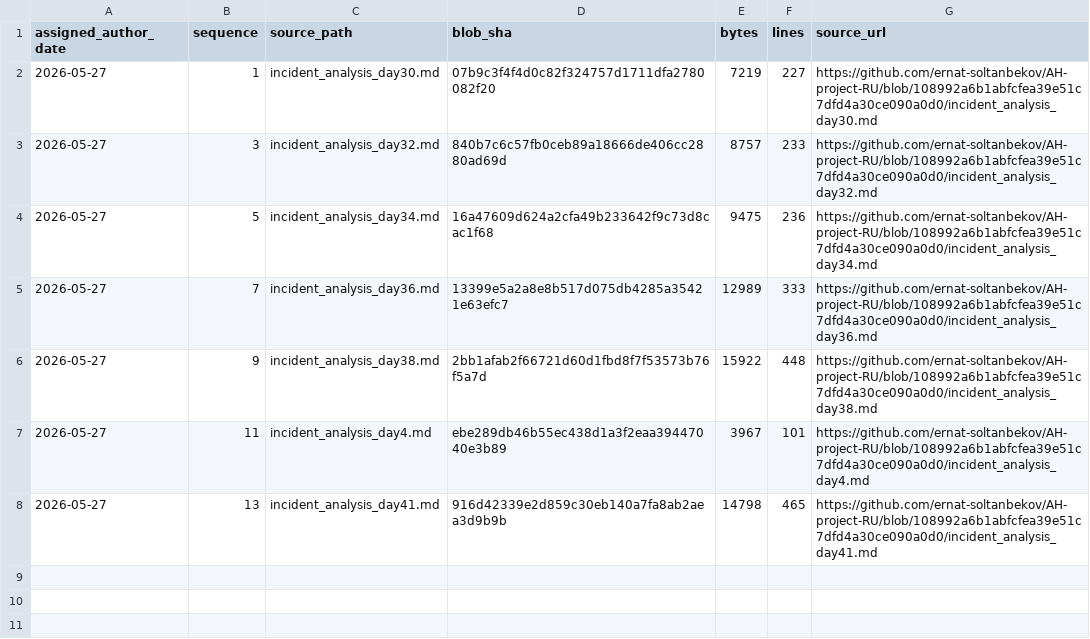
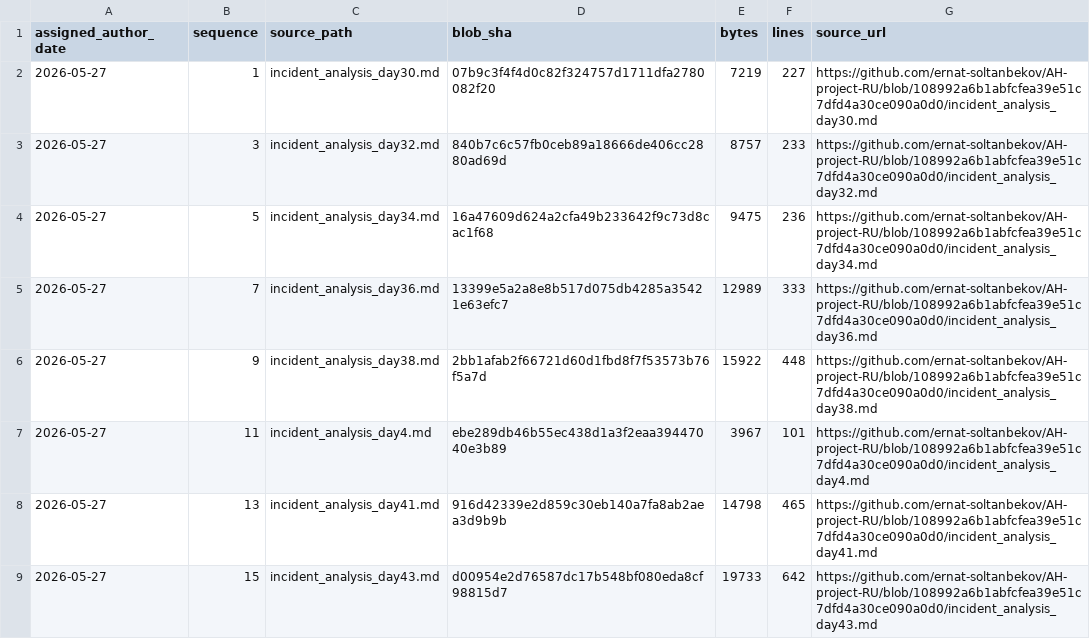
Before and after one commit to GhostOfAstana/AH-project-RU, a TSV file: source-catalog-2026-09-30/daily/2026-05-27.tsv, drawn as a sheet.

Commit message:
catalog: add source metadata for 2026-05-27 #15 (backfill generated 2026-09-30)

```diff
--- a/source-catalog-2026-09-30/daily/2026-05-27.tsv
+++ b/source-catalog-2026-09-30/daily/2026-05-27.tsv
@@ -8 +8,2 @@ assigned_author_date	sequence	source_path	blob_sha	bytes	lines	source_url
 2026-05-27	13	incident_analysis_day41.md	916d42339e2d859c30eb140a7fa8ab2aea3d9b9b	14798	465	https://github.com/ernat-soltanbekov/AH-project-RU/blob/108992a6b1abfcfea39e51c7dfd4a30ce090a0d0/incident_analysis_day41.md
+2026-05-27	15	incident_analysis_day43.md	d00954e2d76587dc17b548bf080eda8cf98815d7	19733	642	https://github.com/ernat-soltanbekov/AH-project-RU/blob/108992a6b1abfcfea39e51c7dfd4a30ce090a0d0/incident_analysis_day43.md
```
